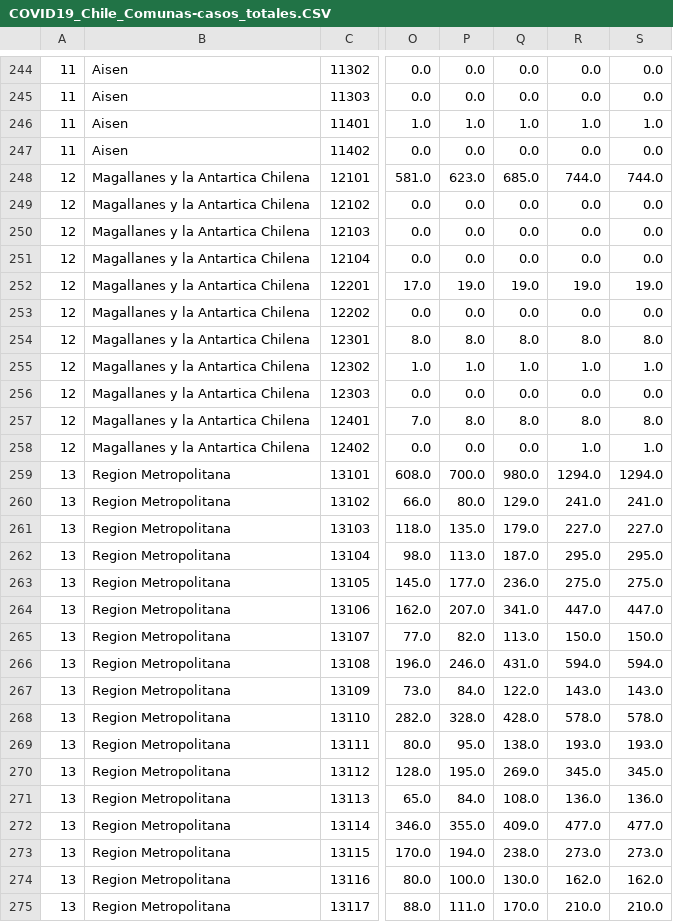
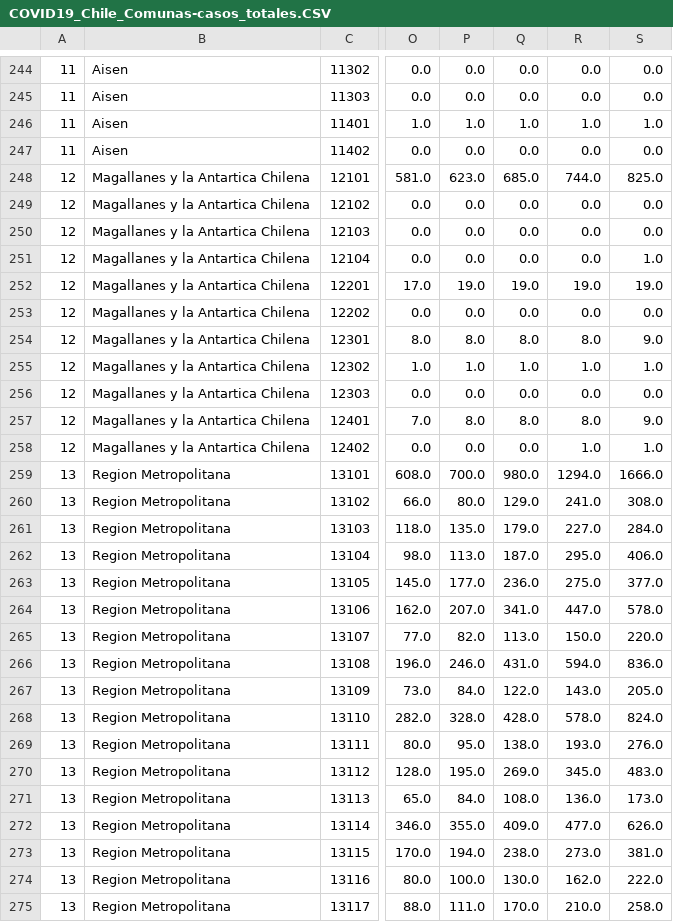
Before and after one commit to MapaCovid/COVID-19, a CSV file: COVID19_Chile_Comunas-casos_totales.CSV, drawn as a sheet; only a part is shown, gaps mark what is left out; the diff covers the shown part only; the diff names each change by its address in the sheet, - before the commit and + after, or states it on an @@ line.

```diff
--- a/COVID19_Chile_Comunas-casos_totales.CSV
+++ b/COVID19_Chile_Comunas-casos_totales.CSV
-S248: 744.0
+S248: 825.0
-S251: 0.0
+S251: 1.0
-S254: 8.0
+S254: 9.0
-S257: 8.0
+S257: 9.0
-S259: 1294.0
+S259: 1666.0
-S260: 241.0
+S260: 308.0
-S261: 227.0
+S261: 284.0
-S262: 295.0
+S262: 406.0
-S263: 275.0
+S263: 377.0
-S264: 447.0
+S264: 578.0
-S265: 150.0
+S265: 220.0
-S266: 594.0
+S266: 836.0
-S267: 143.0
+S267: 205.0
-S268: 578.0
+S268: 824.0
-S269: 193.0
+S269: 276.0
-S270: 345.0
+S270: 483.0
-S271: 136.0
+S271: 173.0
-S272: 477.0
+S272: 626.0
-S273: 273.0
+S273: 381.0
-S274: 162.0
+S274: 222.0
-S275: 210.0
+S275: 258.0
```
Also changed, not shown: 161 edited cells elsewhere in this file, COVID19_Chile_Comunas-casos_nuevos.CSV, COVID19_Chile_Comunas-tasa.CSV, 2 other files.
